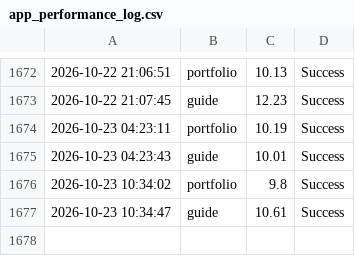
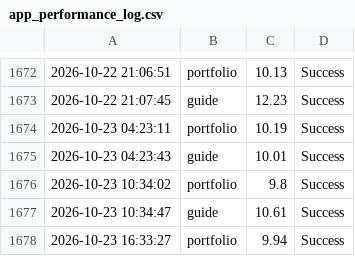
Before and after one commit to ntkauffman1/professional-portfolio, a CSV file: app_performance_log.csv, drawn as a sheet; only a part is shown, gaps mark what is left out; the diff names each change by its address in the sheet, - before the commit and + after, or states it on an @@ line.

```diff
--- a/app_performance_log.csv
+++ b/app_performance_log.csv
+row 1678: 2026-10-23 16:33:27 | portfolio | 9.94 | Success
```
